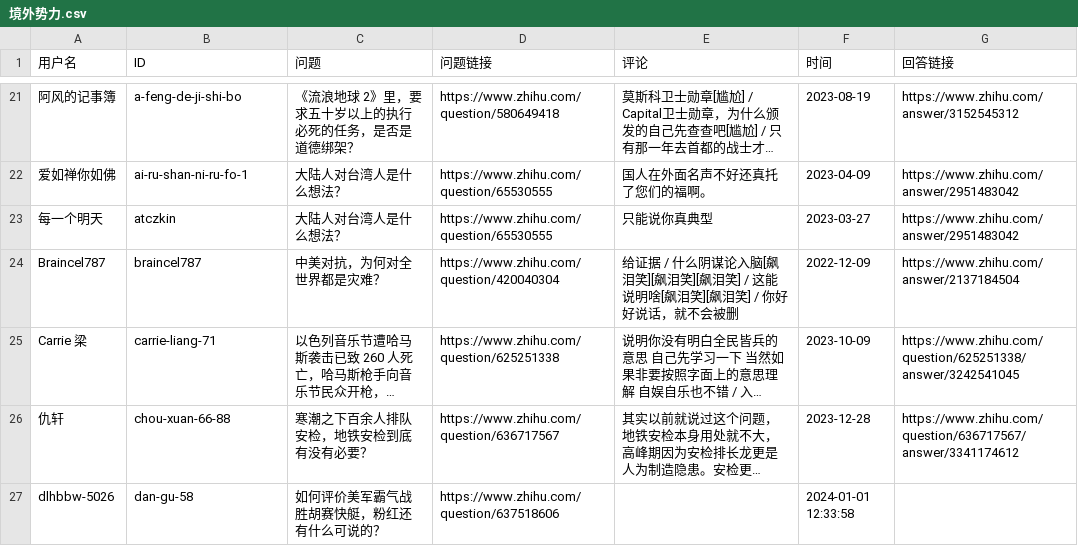
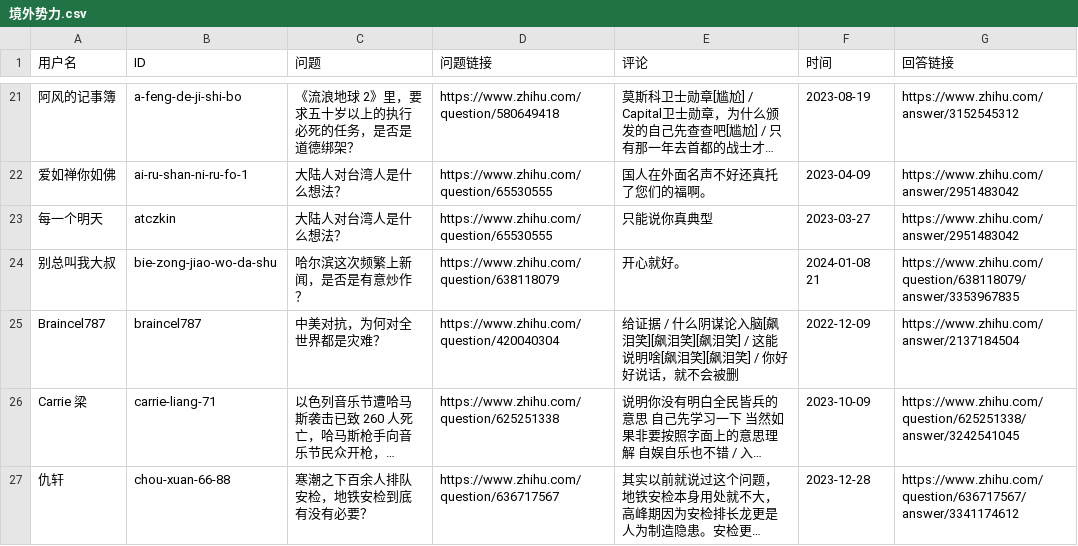
Before and after one commit to blacklisting/zhihu, a CSV file: 境外势力.csv, drawn as a sheet; only a part is shown, gaps mark what is left out; the shorter side is filled out with more unchanged rows; long unchanged cells end in ….

Commit message:
Update with a comment just seen.

```diff
--- a/境外势力.csv
+++ b/境外势力.csv
@@ -23,2 +23,3 @@
 "每一个明天","atczkin","大陆人对台湾人是什么想法？","https://www.zhihu.com/question/65530555","只能说你真典型","2023-03-27","https://www.zhihu.com/answer/2951483042"
+"别总叫我大叔","bie-zong-jiao-wo-da-shu","哈尔滨这次频繁上新闻，是否是有意炒作？","https://www.zhihu.com/question/638118079","开心就好。","2024-01-08 21","https://www.zhihu.com/question/638118079/answer/3353967835"
 "Braincel787","braincel787","中美对抗，为何对全世界都是灾难？","https://www.zhihu.com/question/420040304","给证据 / 什么阴谋论入脑[飙泪笑][飙泪笑][飙泪笑] / 这能说明啥[飙泪笑][飙泪笑] / 你好好说话，就不会被删","2022-12-09","https://www.zhihu.com/answer/2137184504"
```
